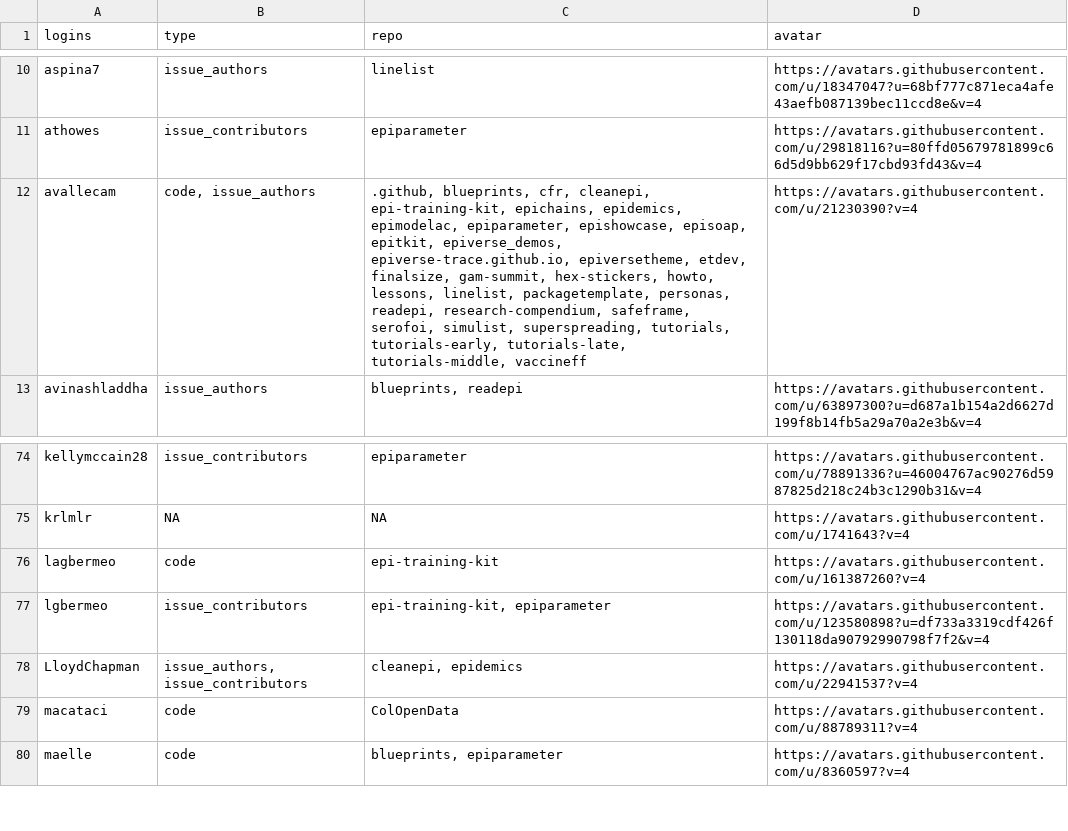
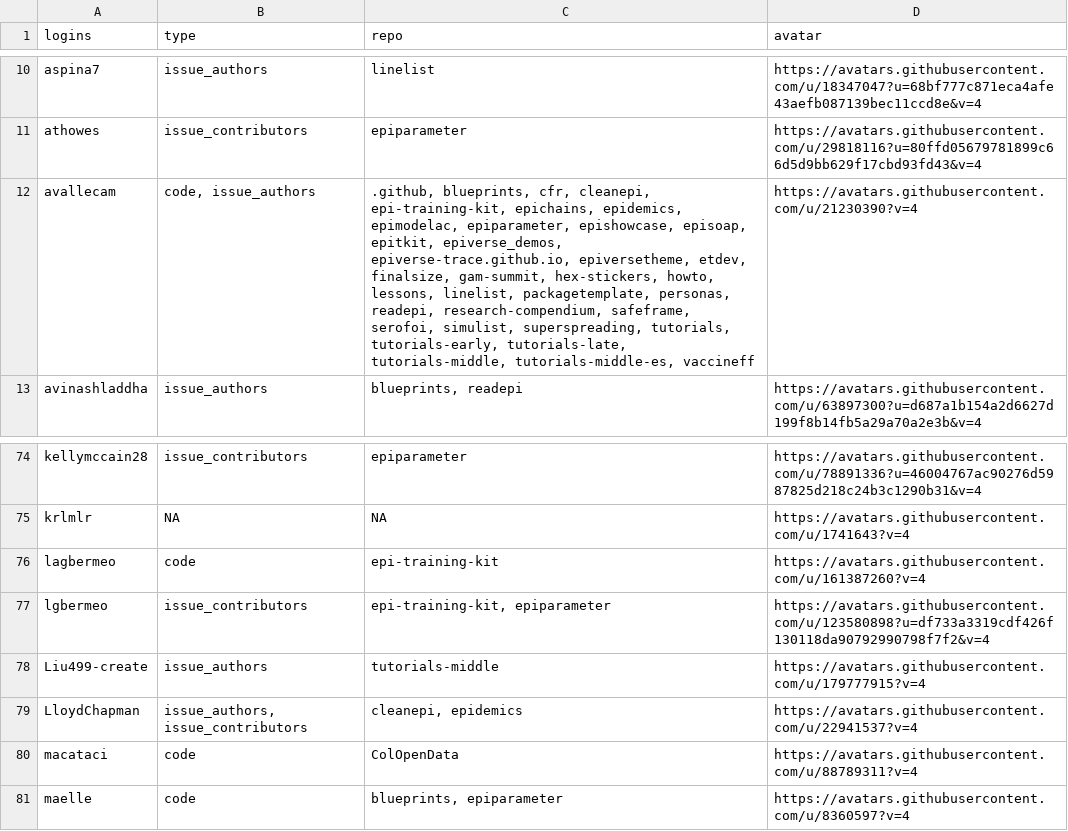
Before and after one commit to epiverse-trace/epiverse-trace.github.io, a CSV file: _data/epiverse_contributors.csv, drawn as a sheet; only a part is shown, gaps mark what is left out.

Commit message:
Update `_data/epiverse_contributors.csv` and `_freeze/`

```diff
--- a/_data/epiverse_contributors.csv
+++ b/_data/epiverse_contributors.csv
@@ -11,3 +11,3 @@
 "athowes","issue_contributors","epiparameter","https://avatars.githubusercontent.com/u/29818116?u=80ffd05679781899c66d5d9bb629f17cbd93fd43&v=4"
-"avallecam","code, issue_authors",".github, blueprints, cfr, cleanepi, epi-training-kit, epichains, epidemics, epimodelac, epiparameter, epishowcase, episoap, epitkit, epiverse_demos, epiverse-trace.github.io, epiversetheme, etdev, finalsize, gam-summit, hex-stickers, howto, lessons, linelist, packagetemplate, personas, readepi, research-compendium, safeframe, serofoi, simulist, superspreading, tutorials, tutorials-early, tutorials-late, tutorials-middle, vaccineff","https://avatars.githubusercontent.com/u/21230390?v=4"
+"avallecam","code, issue_authors",".github, blueprints, cfr, cleanepi, epi-training-kit, epichains, epidemics, epimodelac, epiparameter, epishowcase, episoap, epitkit, epiverse_demos, epiverse-trace.github.io, epiversetheme, etdev, finalsize, gam-summit, hex-stickers, howto, lessons, linelist, packagetemplate, personas, readepi, research-compendium, safeframe, serofoi, simulist, superspreading, tutorials, tutorials-early, tutorials-late, tutorials-middle, tutorials-middle-es, vaccineff","https://avatars.githubusercontent.com/u/21230390?v=4"
 "avinashladdha","issue_authors","blueprints, readepi","https://avatars.githubusercontent.com/u/63897300?u=d687a1b154a2d6627d199f8b14fb5a29a70a2e3b&v=4"
@@ -77,2 +77,3 @@
 "lgbermeo","issue_contributors","epi-training-kit, epiparameter","https://avatars.githubusercontent.com/u/123580898?u=df733a3319cdf426f130118da90792990798f7f2&v=4"
+"Liu499-create","issue_authors","tutorials-middle","https://avatars.githubusercontent.com/u/179777915?v=4"
 "LloydChapman","issue_authors, issue_contributors","cleanepi, epidemics","https://avatars.githubusercontent.com/u/22941537?v=4"
```
Also changed, not shown: 1 other file.
